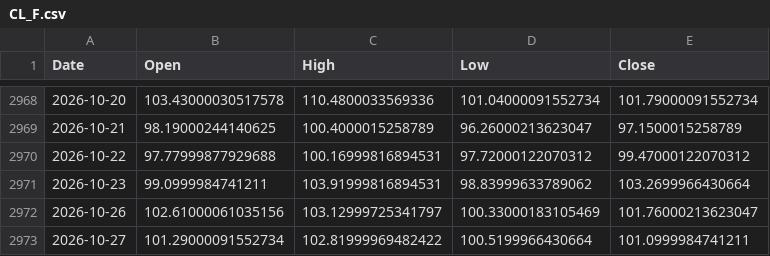
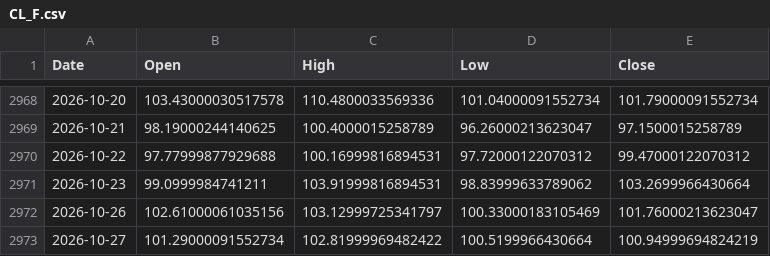
Before and after one commit to lonb3k/vol-dashboard, a CSV file: data/CL_F.csv, drawn as a sheet; only a part is shown, gaps mark what is left out.

```diff
--- a/data/CL_F.csv
+++ b/data/CL_F.csv
@@ -2972,2 +2972,2 @@ Date,Open,High,Low,Close
 2026-10-26,102.61000061035156,103.12999725341797,100.33000183105469,101.76000213623047
-2026-10-27,101.29000091552734,102.81999969482422,100.5199966430664,101.0999984741211
+2026-10-27,101.29000091552734,102.81999969482422,100.5199966430664,100.94999694824219
```
Also changed, not shown: data/GC_F.csv, data/SI_F.csv, 48 other files.
